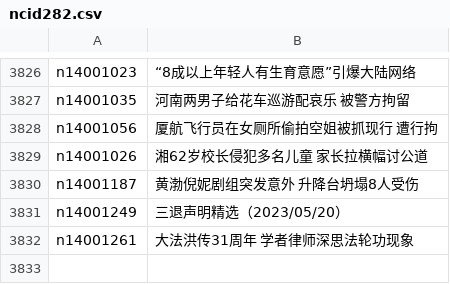
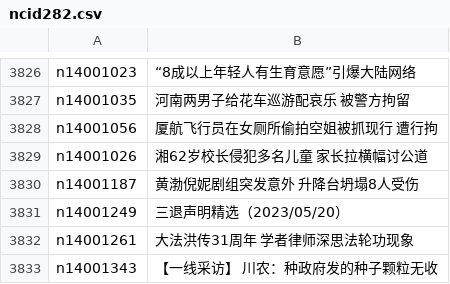
Before and after one commit to epic-marker/epoch-news, a CSV file: indexes/ncid282.csv, drawn as a sheet; only a part is shown, gaps mark what is left out; the diff names each change by its address in the sheet, - before the commit and + after, or states it on an @@ line.

```diff
--- a/indexes/ncid282.csv
+++ b/indexes/ncid282.csv
+row 3833: n14001343 | 【一线采访】 川农：种政府发的种子颗粒无收
```
Also changed, not shown: indexes/ncid1078159.csv, indexes/ncid278.csv, 20 other files.
